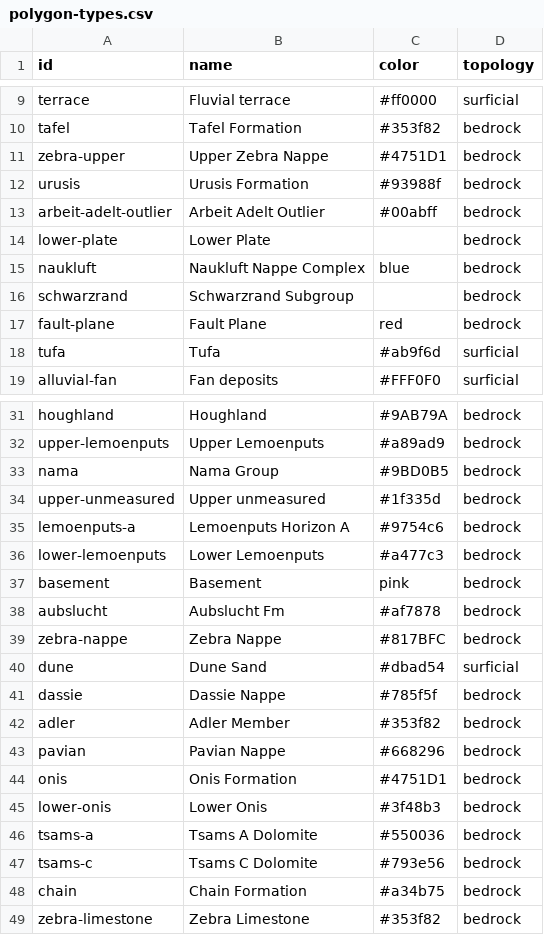
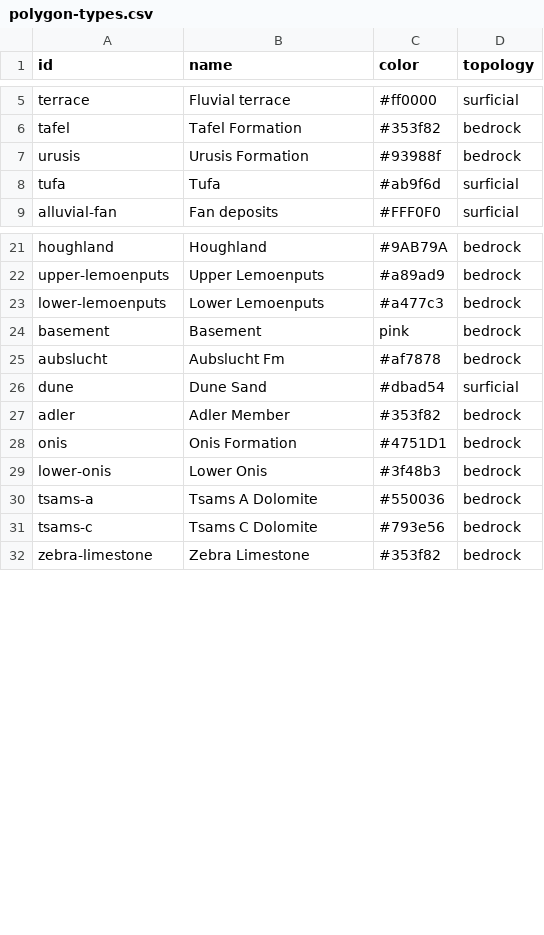
Before and after one commit to Mapboard/topology-manager, a CSV file: docker-assets/demo-units/polygon-types.csv, drawn as a sheet; only a part is shown, gaps mark what is left out; the diff covers the shown part only; the diff names each change by its address in the sheet, - before the commit and + after, or states it on an @@ line.

```diff
--- a/docker-assets/demo-units/polygon-types.csv
+++ b/docker-assets/demo-units/polygon-types.csv
-row 11: zebra-upper | Upper Zebra Nappe | #4751D1 | bedrock
-row 13: arbeit-adelt-outlier | Arbeit Adelt Outlier | #00abff | bedrock
-row 14: lower-plate | Lower Plate |  | bedrock
-row 15: naukluft | Naukluft Nappe Complex | blue | bedrock
-row 16: schwarzrand | Schwarzrand Subgroup |  | bedrock
-row 17: fault-plane | Fault Plane | red | bedrock
-row 33: nama | Nama Group | #9BD0B5 | bedrock
-row 34: upper-unmeasured | Upper unmeasured | #1f335d | bedrock
-row 35: lemoenputs-a | Lemoenputs Horizon A | #9754c6 | bedrock
-row 39: zebra-nappe | Zebra Nappe | #817BFC | bedrock
-row 41: dassie | Dassie Nappe | #785f5f | bedrock
-row 43: pavian | Pavian Nappe | #668296 | bedrock
-row 48: chain | Chain Formation | #a34b75 | bedrock
```
Also changed, not shown: 5 removed rows elsewhere in this file, docker-assets/demo-units/linework-types.csv.
